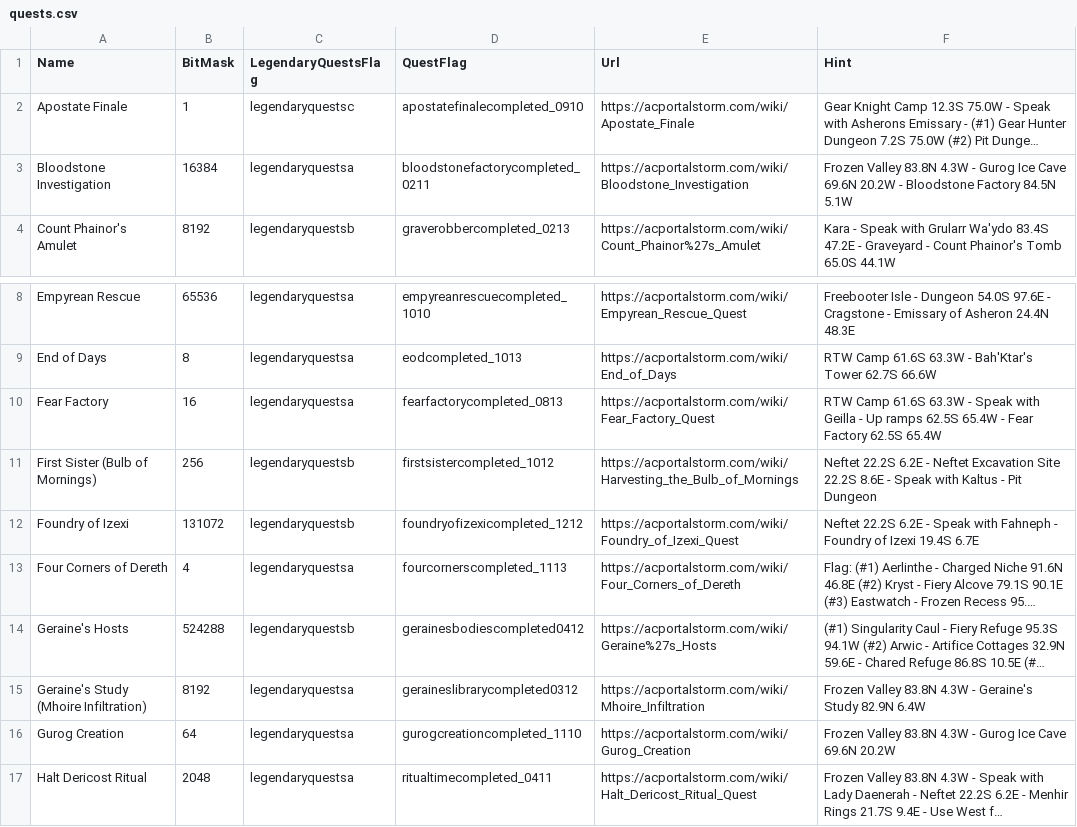
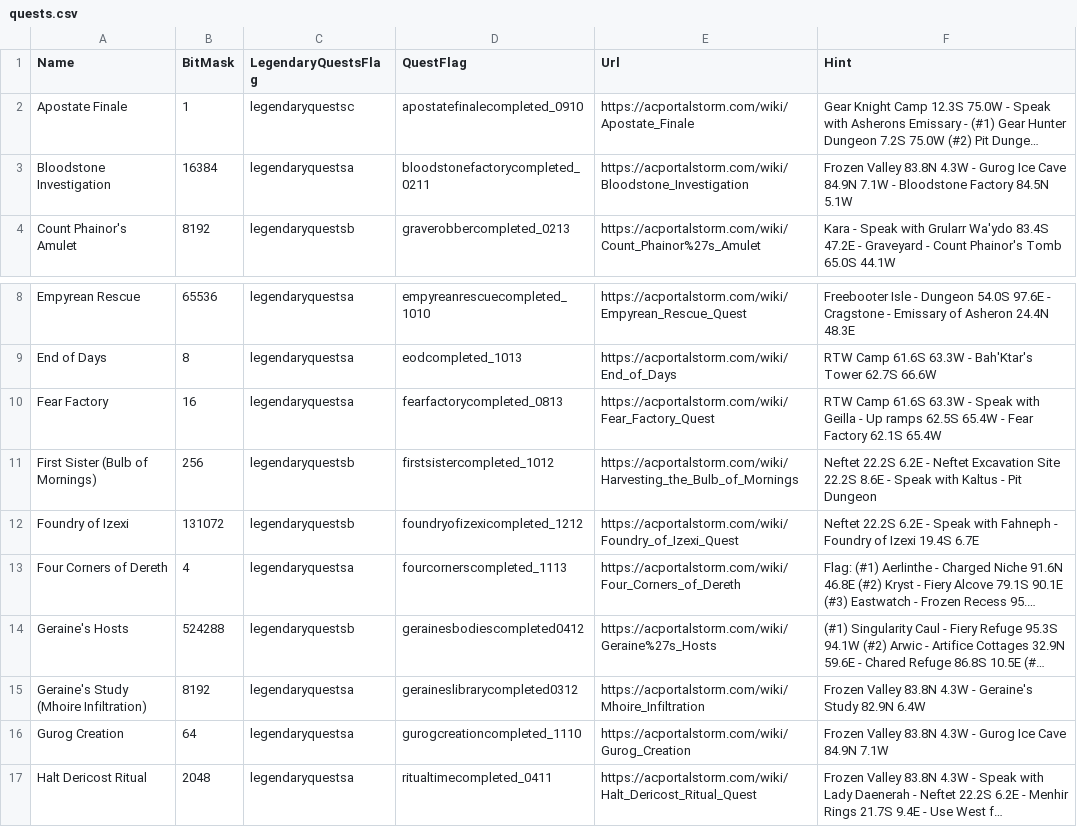
Before and after one commit to advis61/OracleOfDereth, a CSV file: OracleOfDereth/Resources/quests.csv, drawn as a sheet; only a part is shown, gaps mark what is left out; long unchanged cells end in …; the diff names each change by its address in the sheet, - before the commit and + after, or states it on an @@ line.

Commit message:
Update quests.csv for Gurog Cave coords

```diff
--- a/OracleOfDereth/Resources/quests.csv
+++ b/OracleOfDereth/Resources/quests.csv
-F3 (Hint): …Ice Cave 69.6N 20.2W - Bloodstone…
+F3 (Hint): …Ice Cave 84.9N 7.1W - Bloodstone…
-F10 (Hint): …Fear Factory 62.5S 65.4W
+F10 (Hint): …Fear Factory 62.1S 65.4W
-F16 (Hint): …Ice Cave 69.6N 20.2W
+F16 (Hint): …Ice Cave 84.9N 7.1W
```
